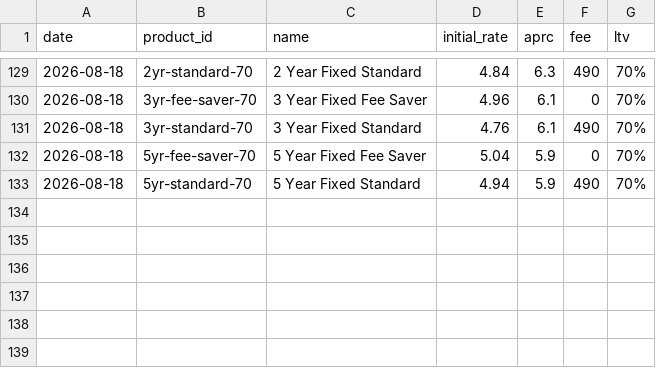
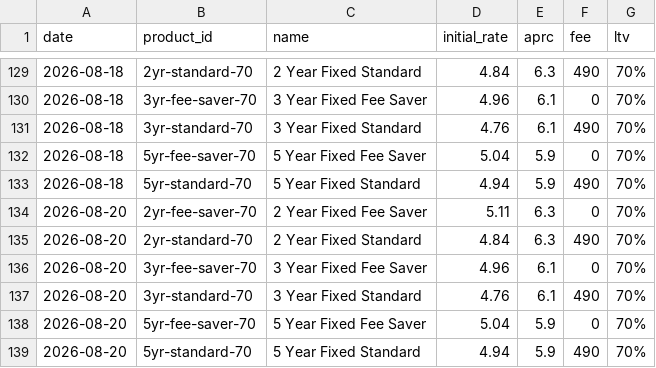
Before and after one commit to odkfn/mortgage-rates, a CSV file: data/rates.csv, drawn as a sheet; only a part is shown, gaps mark what is left out.

```diff
--- a/data/rates.csv
+++ b/data/rates.csv
@@ -133 +133,7 @@ date,product_id,name,initial_rate,aprc,fee,ltv
 2026-08-18,5yr-standard-70,5 Year Fixed Standard,4.94,5.9,490,70%
+2026-08-20,2yr-fee-saver-70,2 Year Fixed Fee Saver,5.11,6.3,0,70%
+2026-08-20,2yr-standard-70,2 Year Fixed Standard,4.84,6.3,490,70%
+2026-08-20,3yr-fee-saver-70,3 Year Fixed Fee Saver,4.96,6.1,0,70%
+2026-08-20,3yr-standard-70,3 Year Fixed Standard,4.76,6.1,490,70%
+2026-08-20,5yr-fee-saver-70,5 Year Fixed Fee Saver,5.04,5.9,0,70%
+2026-08-20,5yr-standard-70,5 Year Fixed Standard,4.94,5.9,490,70%
```
Also changed, not shown: 1 other file.
